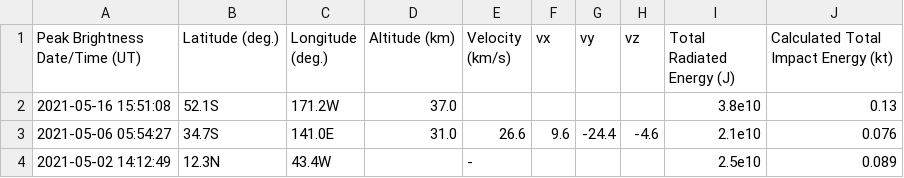
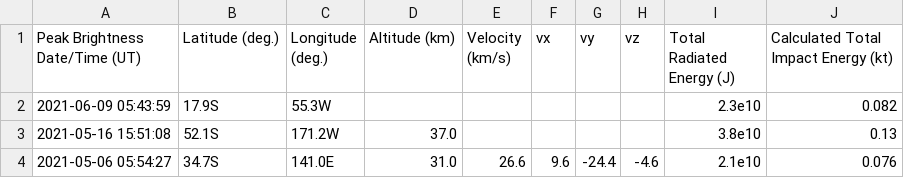
Before and after one commit to seap-udea/pysmallb, a CSV file: data/cneos_fireball_data.csv, drawn as a sheet; only a part is shown; the shorter side is filled out with more unchanged rows.

Commit message:
New

```diff
--- a/data/cneos_fireball_data.csv
+++ b/data/cneos_fireball_data.csv
@@ -1,2 +1,3 @@
 "Peak Brightness Date/Time (UT)","Latitude (deg.)","Longitude (deg.)","Altitude (km)","Velocity (km/s)","vx","vy","vz","Total Radiated Energy (J)","Calculated Total Impact Energy (kt)"
+"2021-06-09 05:43:59","17.9S","55.3W","","","","","","2.3e10","0.082"
 "2021-05-16 15:51:08","52.1S","171.2W","37.0","","","","","3.8e10","0.13"
```
